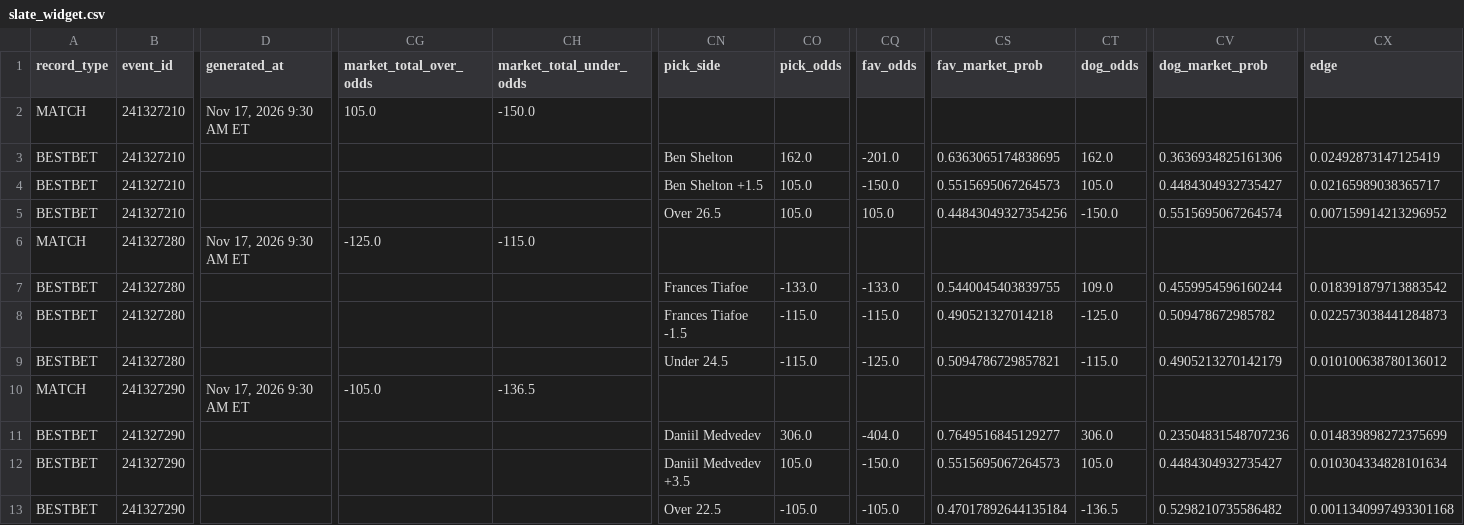
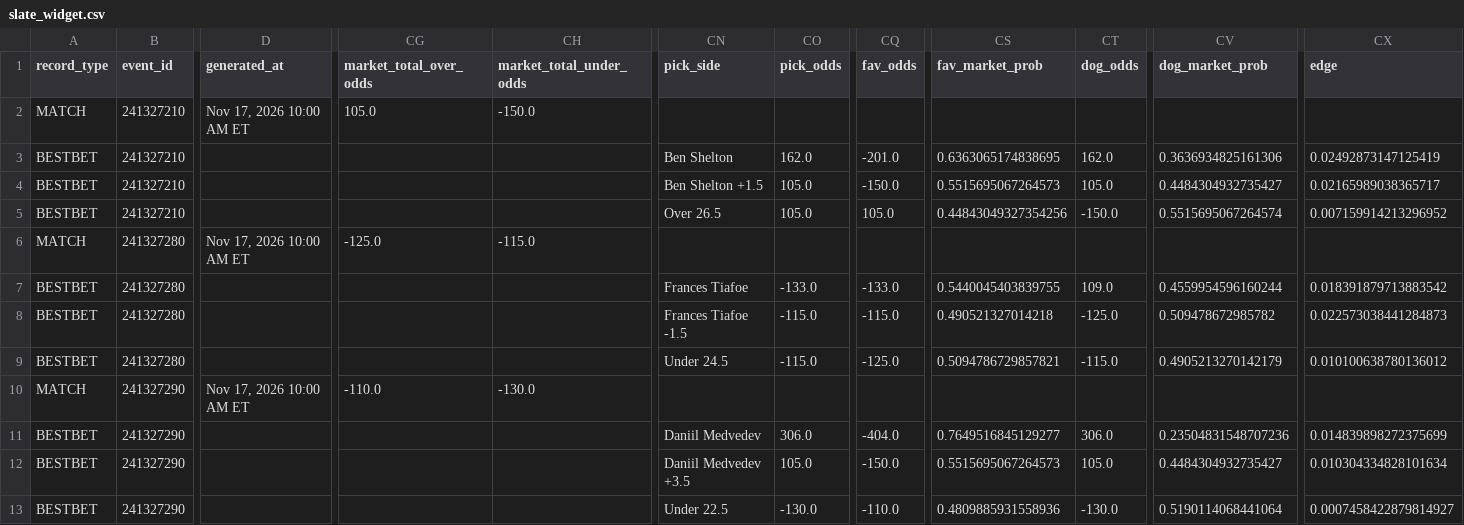
Before and after one commit to chrisgimino/tennismodel, a CSV file: slate_widget.csv, drawn as a sheet; only a part is shown, gaps mark what is left out; the diff names each change by its address in the sheet, - before the commit and + after, or states it on an @@ line.

Commit message:
Update slate_widget.csv — 2026-11-17 10:00 ET

```diff
--- a/slate_widget.csv
+++ b/slate_widget.csv
-D2 (generated_at): Nov 17, 2026 9:30 AM ET
+D2 (generated_at): Nov 17, 2026 10:00 AM ET
-D6 (generated_at): Nov 17, 2026 9:30 AM ET
+D6 (generated_at): Nov 17, 2026 10:00 AM ET
-D10 (generated_at): Nov 17, 2026 9:30 AM ET
+D10 (generated_at): Nov 17, 2026 10:00 AM ET
-CG10 (market_total_over_odds): -105.0
+CG10 (market_total_over_odds): -110.0
-CH10 (market_total_under_odds): -136.5
+CH10 (market_total_under_odds): -130.0
-CN13 (pick_side): Over 22.5
+CN13 (pick_side): Under 22.5
-CO13 (pick_odds): -105.0
+CO13 (pick_odds): -130.0
-CQ13 (fav_odds): -105.0
+CQ13 (fav_odds): -110.0
-CS13 (fav_market_prob): 0.47017892644135184
+CS13 (fav_market_prob): 0.4809885931558936
-CT13 (dog_odds): -136.5
+CT13 (dog_odds): -130.0
-CV13 (dog_market_prob): 0.5298210735586482
+CV13 (dog_market_prob): 0.5190114068441064
-CX13 (edge): 0.0011340997493301168
+CX13 (edge): 0.0007458422879814927
```
